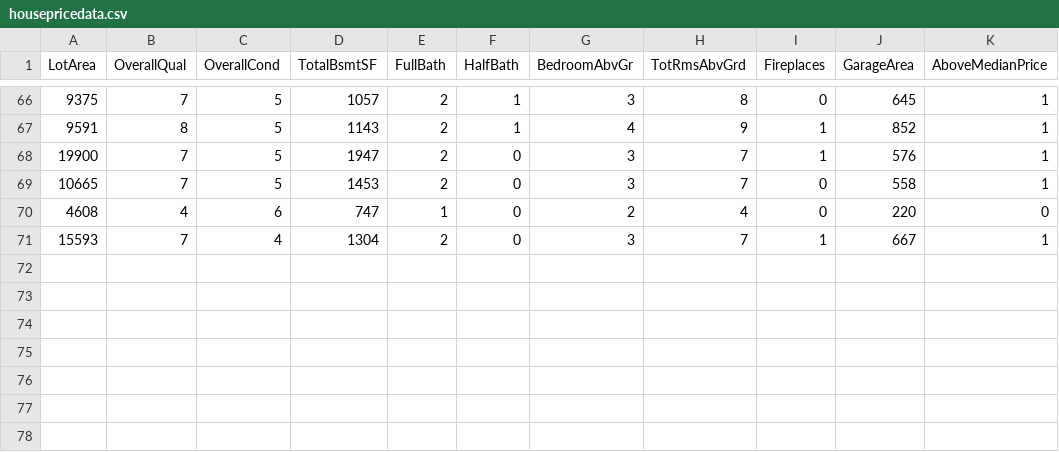
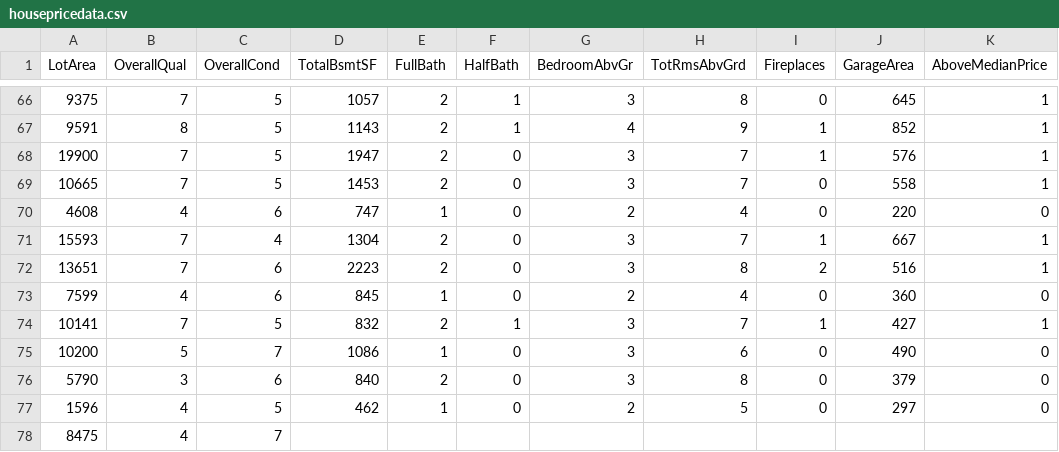
Before and after one commit to reapersy/advanced-neural-net-library, a CSV file: Examples/HousepricesPython/dataset/housepricedata.csv, drawn as a sheet; only a part is shown, gaps mark what is left out.

```diff
--- a/Examples/HousepricesPython/dataset/housepricedata.csv
+++ b/Examples/HousepricesPython/dataset/housepricedata.csv
@@ -71 +71,8 @@ LotArea,OverallQual,OverallCond,TotalBsmtSF,FullBath,HalfBath,BedroomAbvGr,TotRm
 15593,7,4,1304,2,0,3,7,1,667,1
+13651,7,6,2223,2,0,3,8,2,516,1
+7599,4,6,845,1,0,2,4,0,360,0
+10141,7,5,832,2,1,3,7,1,427,1
+10200,5,7,1086,1,0,3,6,0,490,0
+5790,3,6,840,2,0,3,8,0,379,0
+1596,4,5,462,1,0,2,5,0,297,0
+8475,4,7,
```
